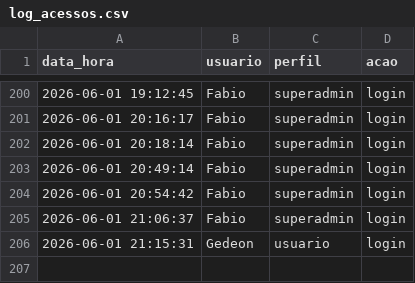
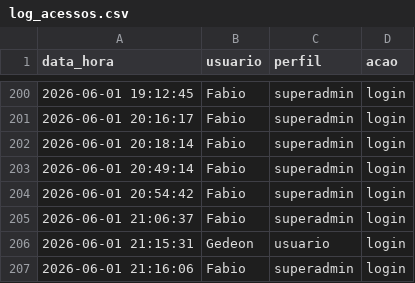
Before and after one commit to fabioser-ai/dragagem-app, a CSV file: data/log_acessos.csv, drawn as a sheet; only a part is shown, gaps mark what is left out.

Commit message:
Update data/log_acessos.csv

```diff
--- a/data/log_acessos.csv
+++ b/data/log_acessos.csv
@@ -206 +206,2 @@ data_hora,usuario,perfil,acao
 2026-06-01 21:15:31,Gedeon,usuario,login
+2026-06-01 21:16:06,Fabio,superadmin,login
```
